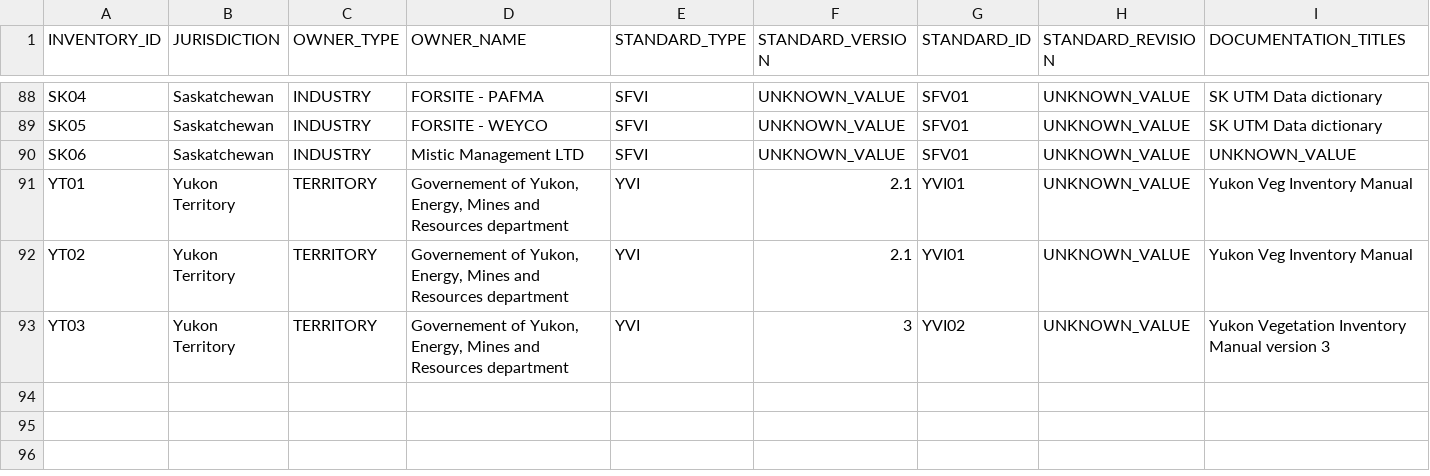
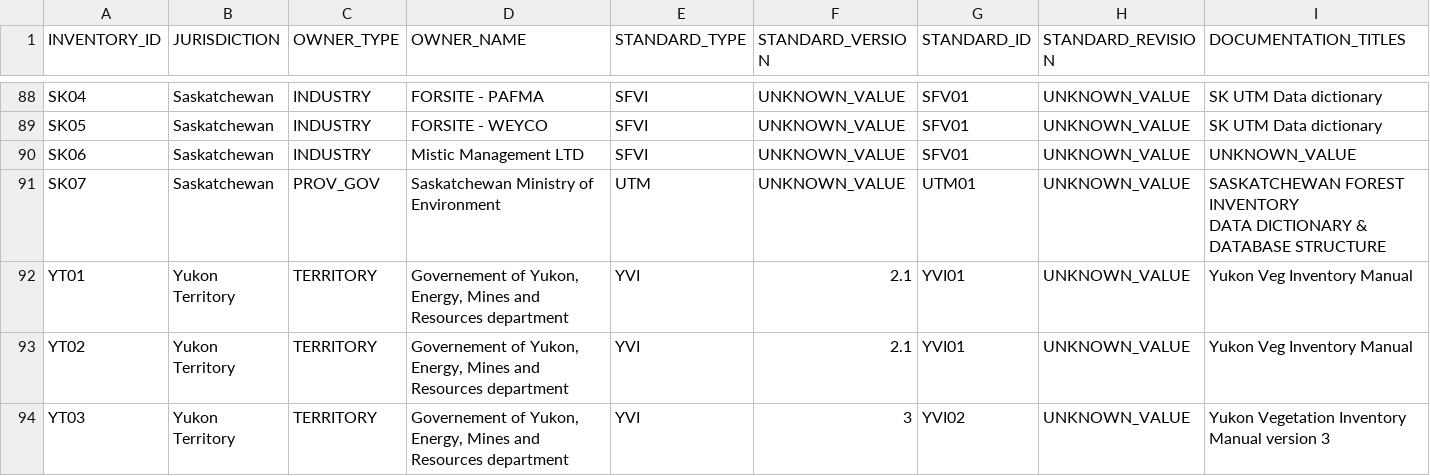
Before and after one commit to yasmin-evans/CASFRI, a CSV file: documentation/inventory_list_cas05.csv, drawn as a sheet; only a part is shown, gaps mark what is left out; rows hold the shown columns only; ↵ is a line break in a cell; the diff names each change by its address in the sheet, - before the commit and + after, or states it on an @@ line.

Commit message:
SK07 ingestion - Load, Devel and Workflow Scripts (#27)
* SK07 load script created, to be tested

* update to gdbtablename for sk07 load script

* Updated Devel translation tables with a script for SK07, needs to be tested

* Workflow script for SK07 created, still needs testing

* Updates to inventory and attribute dependencies tables for SK07

* Orgarea not present in dataset, replaced instances in attribute dependencies file with shape_area

* Finalized SK07 devel script

* Typo fixes in 02_SK07.sql

Bottom check tables updated to Sk07 from Sk01

* Updated outdated cas_05 contact information for the SK07 inventory.

* Updated comment column for SK07 in cas_05

* Update to the filename and path to the file for SK07 in the inventory_list_cas05 file.

* Translation test code added for SK07, still requires testing.

* SK07 test data temp file and files created

* Updated test.csv files with SK07 data

* Added SK07 test data to the data13 .csv files. Removed the data_temp file and contents.

* Created data_temp folder with more SK07 test data, original tests were not comprehensive.

---------

Co-authored-by: Yasmin Evans <casfri_test@casfri-translator2.openstack.local>

```diff
--- a/documentation/inventory_list_cas05.csv
+++ b/documentation/inventory_list_cas05.csv
+row 91: SK07 | Saskatchewan | PROV_GOV | Saskatchewan Ministry of Environment | UTM | UNKNOWN_VALUE | UTM01 | UNKNOWN_VALUE | SASKATCHEWAN FOREST INVENTORY ↵ DATA DICTIONARY & DATABASE STRUCTURE
```
Also changed, not shown: translation/tables/attribute_dependencies.csv, 18 other files.
